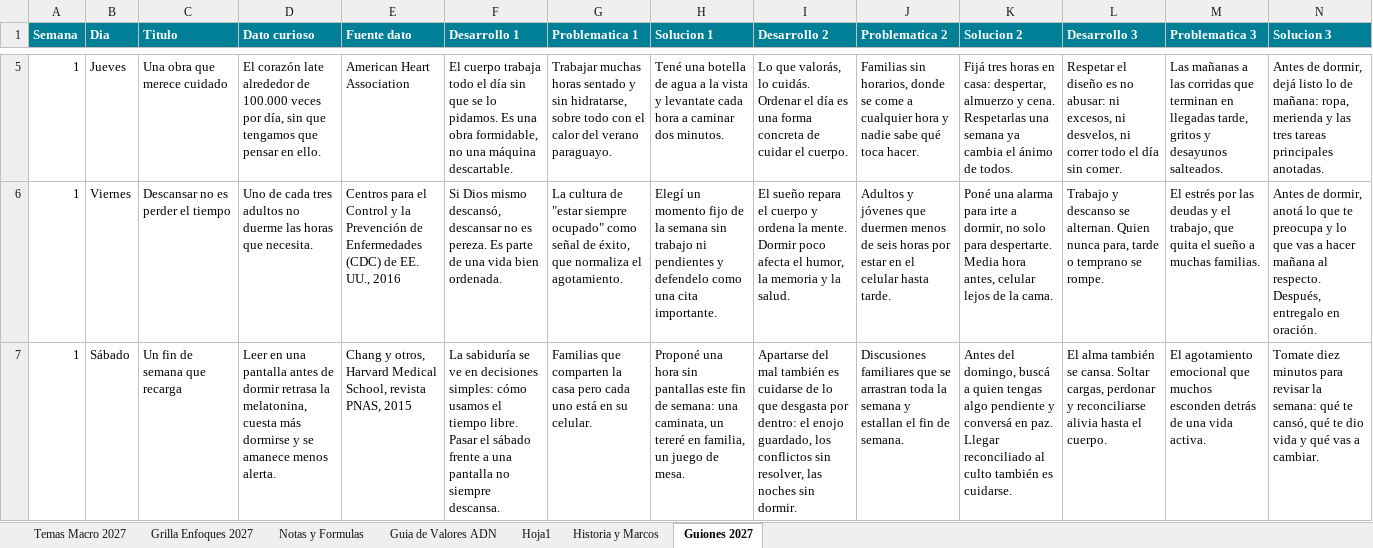
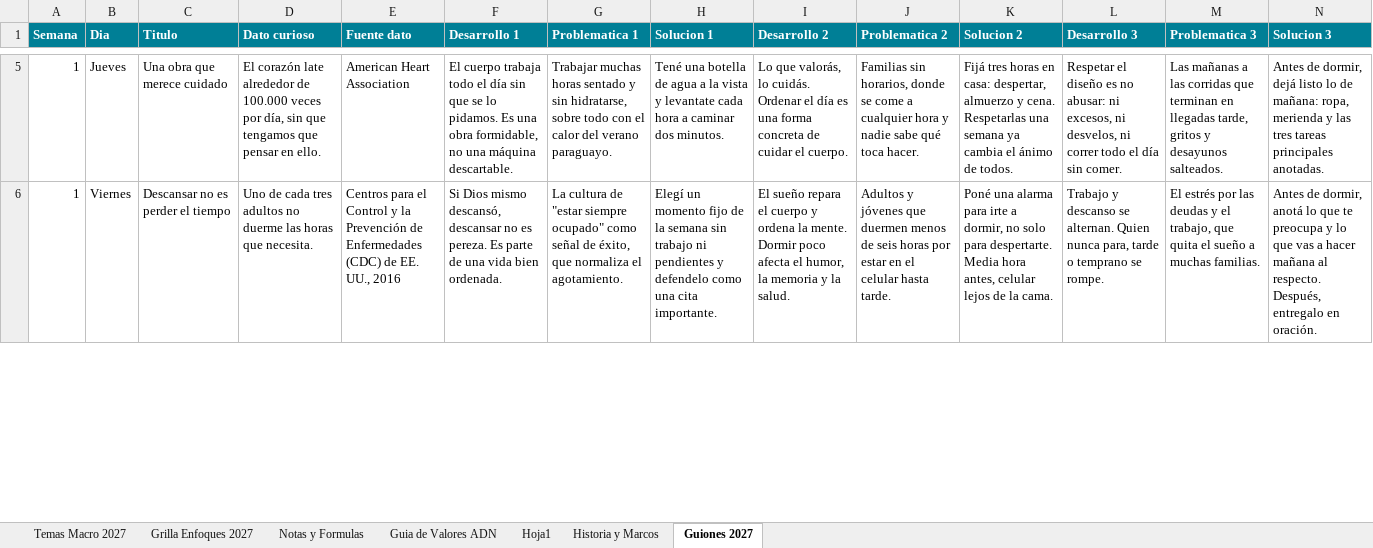
Before and after one commit to richarhrojas-ai/Sunset-app, an Excel workbook: mensajero/content/planillas/Mensajero_TemasMacro_2027.xlsx, sheet Guiones 2027, drawn as a sheet; only a part is shown, gaps mark what is left out; values as stored, in another font and other column widths than the file's, no borders; removed rows and columns are numbered as before the commit, all else as after; the diff covers the shown part only; the diff names each change by its address in the sheet, - before the commit and + after, or states it on an @@ line.

```diff
--- a/mensajero/content/planillas/Mensajero_TemasMacro_2027.xlsx (sheet Guiones 2027)
+++ b/mensajero/content/planillas/Mensajero_TemasMacro_2027.xlsx (sheet Guiones 2027)
-row 7: 1 | Sábado | Un fin de semana que recarga | Leer en una pantalla antes de dormir retrasa la melatonina, cuesta más dormirse y se amanece menos alerta. | Chang y otros, Harvard Medical School, revista PNAS, 2015 | La sabiduría se ve en decisiones simples: cómo usamos el tiempo libre. Pasar el sábado frente a una pantalla no siempre descansa. | Familias que comparten la casa pero cada uno está en su celular. | Proponé una hora sin pantallas este fin de semana: una caminata, un tereré en familia, un juego de mesa. | Apartarse del mal también es cuidarse de lo que desgasta por dentro: el enojo guardado, los conflictos sin resolver, las noches sin dormir. | Discusiones familiares que se arrastran toda la semana y estallan el fin de semana. | Antes del domingo, buscá a quien tengas algo pendiente y conversá en paz. Llegar reconciliado al culto también es cuidarse. | El alma también se cansa. Soltar cargas, perdonar y reconciliarse alivia hasta el cuerpo. | El agotamiento emocional que muchos esconden detrás de una vida activa. | Tomate diez minutos para revisar la semana: qué te cansó, qué te dio vida y qué vas a cambiar.
```
Also changed, not shown: 4 added rows and 3 removed rows elsewhere in this sheet, 3 other files.
